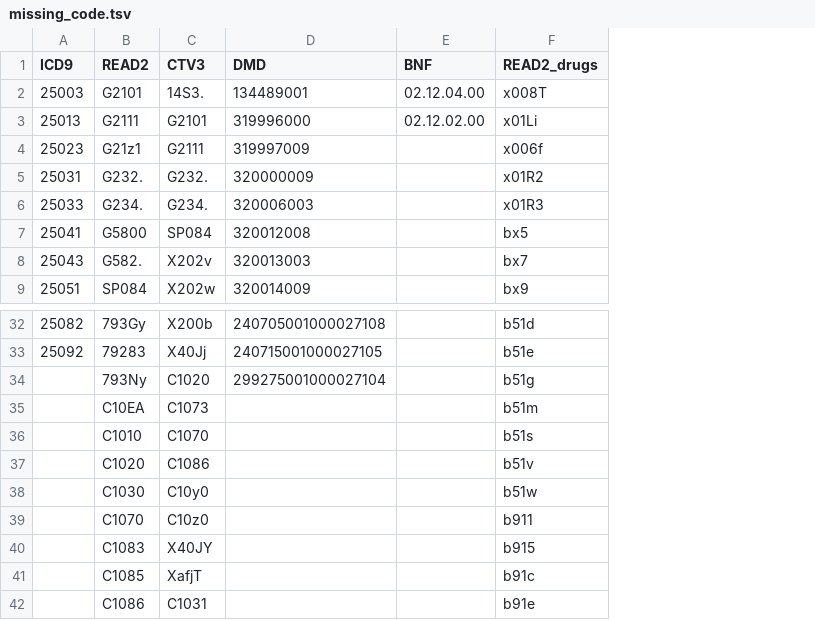
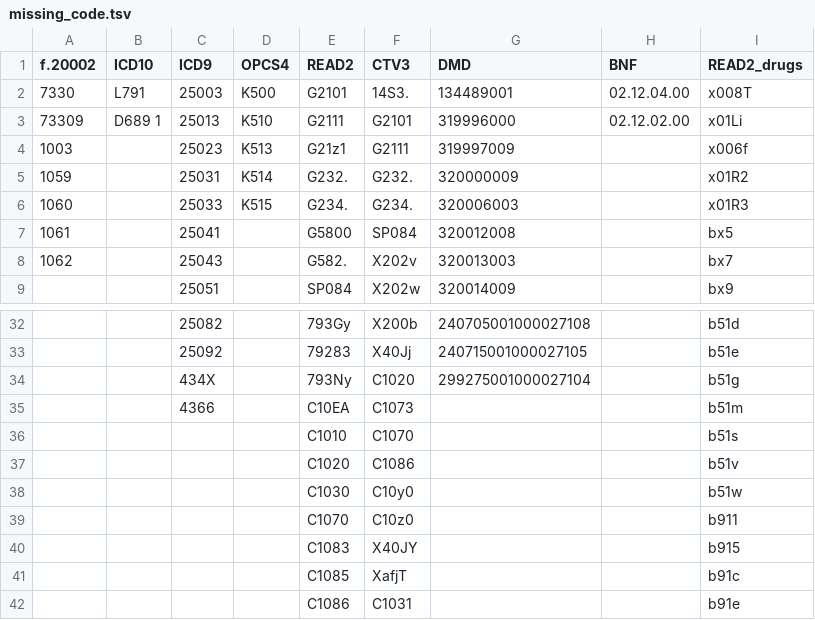
Before and after one commit to surbut/multistate2, a TSV file: analysis/missing_code.tsv, drawn as a sheet; only a part is shown, gaps mark what is left out; addresses are those after the commit; the diff names each change by its address in the sheet, - before the commit and + after, or states it on an @@ line.

```diff
--- a/analysis/missing_code.tsv
+++ b/analysis/missing_code.tsv
+column A (f.20002), rows 2-8: 7330 | 73309 | 1003 | 1059 | 1060 | 1061 | 1062
+column B (ICD10), rows 2-3: L791 | D689 1
+column D (OPCS4), rows 2-6: K500 | K510 | K513 | K514 | K515
-C34 (ICD9): (empty)
+C34 (ICD9): 434X
-C35 (ICD9): (empty)
+C35 (ICD9): 4366
```
Also changed, not shown: 40 other files.
